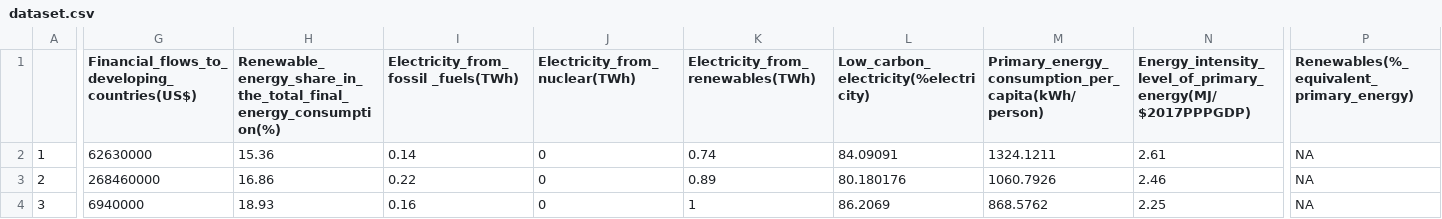
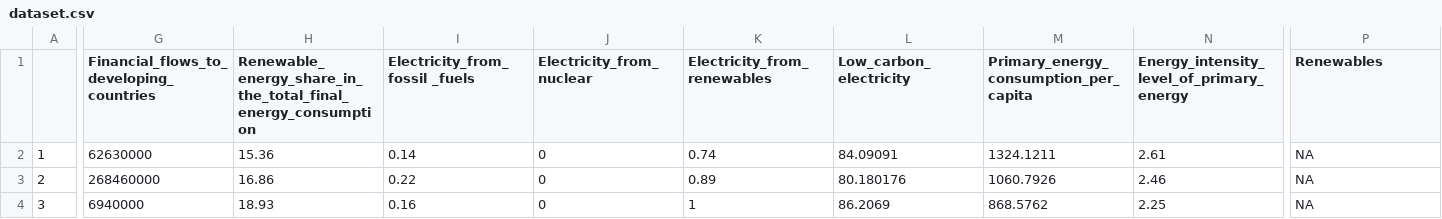
Before and after one commit to elee0036/datavis2, a CSV file: dataset.csv, drawn as a sheet; only a part is shown, gaps mark what is left out; the diff covers the shown part only; the diff names each change by its address in the sheet, - before the commit and + after, or states it on an @@ line.

Commit message:
Update dataset.csv

```diff
--- a/dataset.csv
+++ b/dataset.csv
-G1: Financial_flows_to_developing_countries(US$)
+G1: Financial_flows_to_developing_countries
-H1: Renewable_energy_share_in_the_total_final_energy_consumption(%)
+H1: Renewable_energy_share_in_the_total_final_energy_consumption
-I1: Electricity_from_fossil _fuels(TWh)
+I1: Electricity_from_fossil _fuels
-J1: Electricity_from_nuclear(TWh)
+J1: Electricity_from_nuclear
-K1: Electricity_from_renewables(TWh)
+K1: Electricity_from_renewables
-L1: Low_carbon_electricity(%electricity)
+L1: Low_carbon_electricity
-M1: Primary_energy_consumption_per_capita(kWh/person)
+M1: Primary_energy_consumption_per_capita
-N1: Energy_intensity_level_of_primary_energy(MJ/$2017PPPGDP)
+N1: Energy_intensity_level_of_primary_energy
-P1: Renewables(%_equivalent_primary_energy)
+P1: Renewables
```
Also changed, not shown: 2 edited cells elsewhere in this file.
